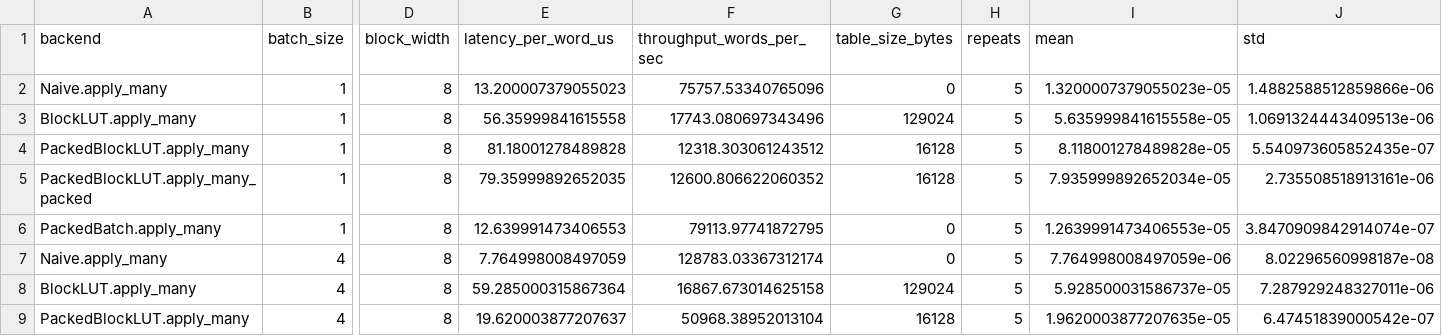
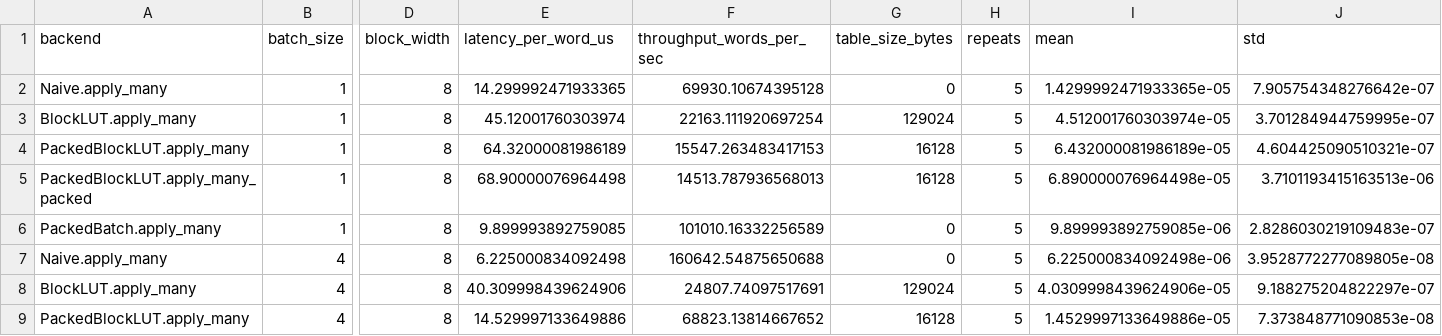
Before and after one commit to Lingxin-Zhang/l121343564uzzllxx, a CSV file: results/raw/batch.csv, drawn as a sheet; only a part is shown, gaps mark what is left out; the diff covers the shown part only; the diff names each change by its address in the sheet, - before the commit and + after, or states it on an @@ line.

```diff
--- a/results/raw/batch.csv
+++ b/results/raw/batch.csv
-E2 (latency_per_word_us): 13.200007379055023
+E2 (latency_per_word_us): 14.299992471933365
-F2 (throughput_words_per_sec): 75757.53340765096
+F2 (throughput_words_per_sec): 69930.10674395128
-I2 (mean): 1.3200007379055023e-05
+I2 (mean): 1.4299992471933365e-05
-J2 (std): 1.4882588512859866e-06
+J2 (std): 7.905754348276642e-07
-E3 (latency_per_word_us): 56.35999841615558
+E3 (latency_per_word_us): 45.12001760303974
-F3 (throughput_words_per_sec): 17743.080697343496
+F3 (throughput_words_per_sec): 22163.111920697254
-I3 (mean): 5.635999841615558e-05
+I3 (mean): 4.512001760303974e-05
-J3 (std): 1.0691324443409513e-06
+J3 (std): 3.701284944759995e-07
-E4 (latency_per_word_us): 81.18001278489828
+E4 (latency_per_word_us): 64.32000081986189
-F4 (throughput_words_per_sec): 12318.303061243512
+F4 (throughput_words_per_sec): 15547.263483417153
-I4 (mean): 8.118001278489828e-05
+I4 (mean): 6.432000081986189e-05
-J4 (std): 5.540973605852435e-07
+J4 (std): 4.604425090510321e-07
-E5 (latency_per_word_us): 79.35999892652035
+E5 (latency_per_word_us): 68.90000076964498
-F5 (throughput_words_per_sec): 12600.806622060352
+F5 (throughput_words_per_sec): 14513.787936568013
-I5 (mean): 7.935999892652034e-05
+I5 (mean): 6.890000076964498e-05
-J5 (std): 2.735508518913161e-06
+J5 (std): 3.7101193415163513e-06
-E6 (latency_per_word_us): 12.639991473406553
+E6 (latency_per_word_us): 9.899993892759085
-F6 (throughput_words_per_sec): 79113.97741872795
+F6 (throughput_words_per_sec): 101010.16332256589
-I6 (mean): 1.2639991473406553e-05
+I6 (mean): 9.899993892759085e-06
-J6 (std): 3.8470909842914074e-07
+J6 (std): 2.8286030219109483e-07
-E7 (latency_per_word_us): 7.764998008497059
+E7 (latency_per_word_us): 6.225000834092498
-F7 (throughput_words_per_sec): 128783.03367312174
+F7 (throughput_words_per_sec): 160642.54875650688
-I7 (mean): 7.764998008497059e-06
+I7 (mean): 6.225000834092498e-06
-J7 (std): 8.02296560998187e-08
+J7 (std): 3.9528772277089805e-08
-E8 (latency_per_word_us): 59.285000315867364
+E8 (latency_per_word_us): 40.309998439624906
-F8 (throughput_words_per_sec): 16867.673014625158
+F8 (throughput_words_per_sec): 24807.74097517691
-I8 (mean): 5.928500031586737e-05
+I8 (mean): 4.0309998439624906e-05
-J8 (std): 7.287929248327011e-06
+J8 (std): 9.188275204822297e-07
-E9 (latency_per_word_us): 19.620003877207637
+E9 (latency_per_word_us): 14.529997133649886
-F9 (throughput_words_per_sec): 50968.38952013104
+F9 (throughput_words_per_sec): 68823.13814667652
-I9 (mean): 1.9620003877207635e-05
+I9 (mean): 1.4529997133649886e-05
-J9 (std): 6.47451839000542e-07
+J9 (std): 7.373848771090853e-08
```
Also changed, not shown: 110 edited cells elsewhere in this file, results/raw/bch_syndrome.csv, results/raw/block_width.csv, 26 other files.
